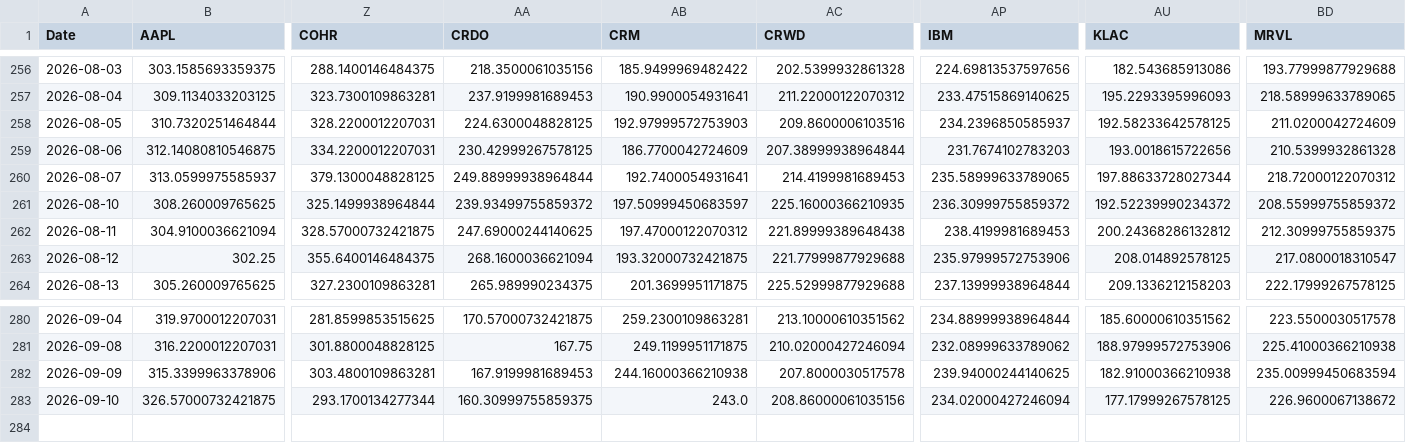
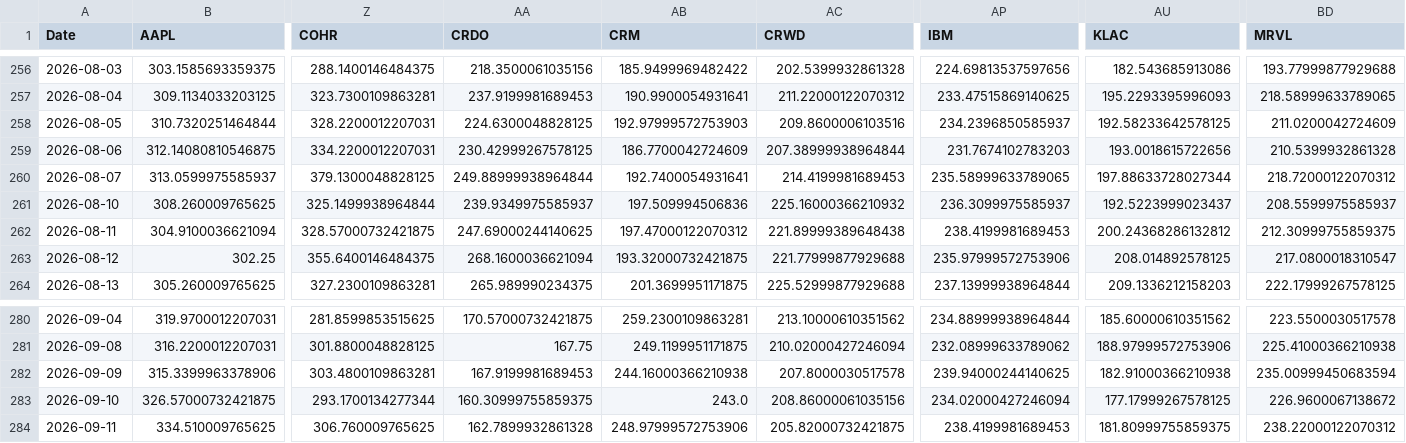
Before and after one commit to efranks0/market-monitor, a CSV file: data/cache/stock_prices.csv, drawn as a sheet; only a part is shown, gaps mark what is left out; rows hold the shown columns only; the diff names each change by its address in the sheet, - before the commit and + after, or states it on an @@ line.

```diff
--- a/data/cache/stock_prices.csv
+++ b/data/cache/stock_prices.csv
-AA261 (CRDO): 239.93499755859372
+AA261 (CRDO): 239.9349975585937
-AB261 (CRM): 197.50999450683597
+AB261 (CRM): 197.509994506836
-AC261 (CRWD): 225.16000366210935
+AC261 (CRWD): 225.16000366210932
-AP261 (IBM): 236.30999755859372
+AP261 (IBM): 236.3099975585937
-AU261 (KLAC): 192.52239990234372
+AU261 (KLAC): 192.5223999023437
-BD261 (MRVL): 208.55999755859372
+BD261 (MRVL): 208.5599975585937
+row 284: 2026-09-11 | 334.510009765625 | 306.760009765625 | 162.7899932861328 | 248.97999572753906 | 205.82000732421875 | 238.4199981689453 | 181.80999755859375 | 238.22000122070312
```
Also changed, not shown: data/cache/commodity_prices.csv, data/cache/crypto_prices.csv, 3 other files.
